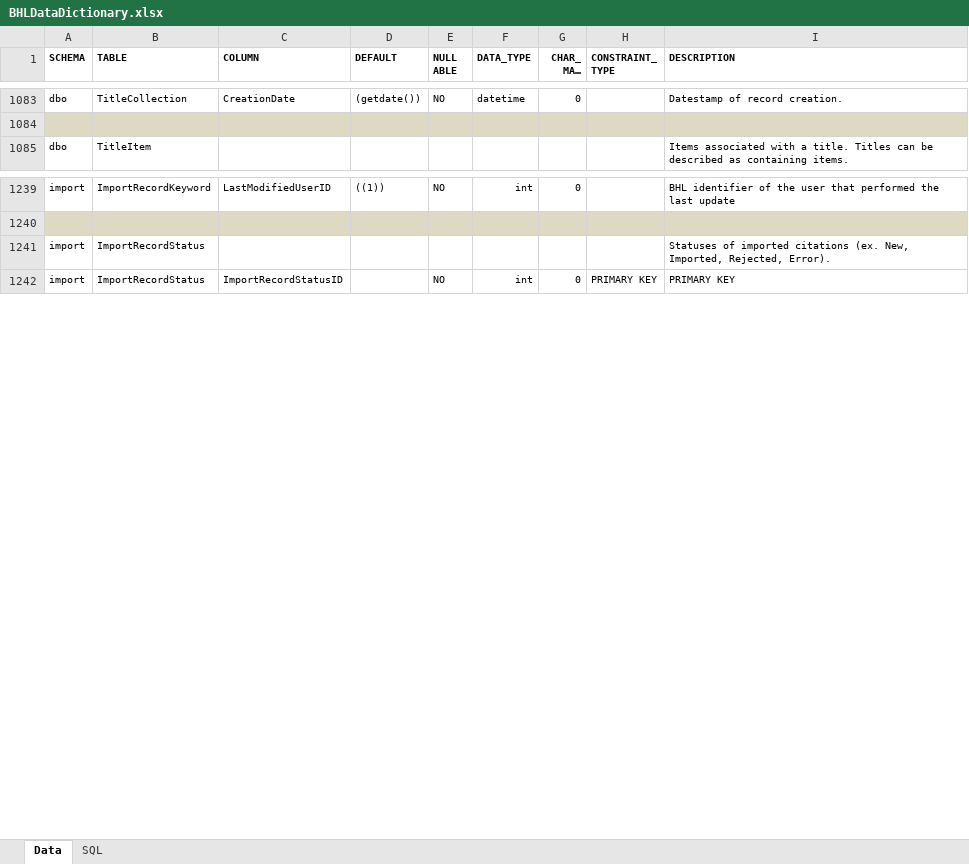
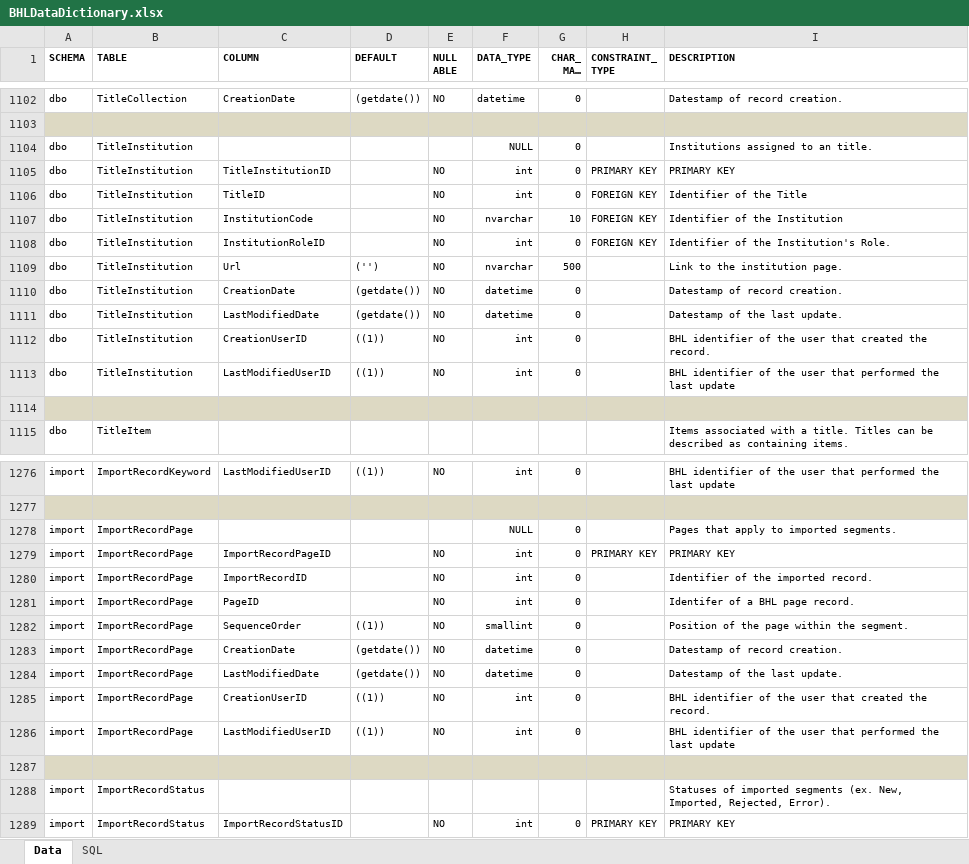
Before and after one commit to gbhl/bhl-us, an Excel workbook: Documentation/DataModel/BHLDataDictionary.xlsx, sheet Data, drawn as a sheet; only a part is shown, gaps mark what is left out; long unchanged cells end in …; values as stored, in another font and other column widths than the file's, no borders; addresses are those after the commit; the diff covers the shown part only; the diff names each change by its address in the sheet, - before the commit and + after, or states it on an @@ line.

Commit message:
Data Dictionary updates

```diff
--- a/Documentation/DataModel/BHLDataDictionary.xlsx (sheet Data)
+++ b/Documentation/DataModel/BHLDataDictionary.xlsx (sheet Data)
+row 1104: dbo | TitleInstitution |  |  |  | NULL | 0 |  | Institutions assigned to an title.
+row 1105: dbo | TitleInstitution | TitleInstitutionID |  | NO | int | 0 | PRIMARY KEY | PRIMARY KEY
+row 1106: dbo | TitleInstitution | TitleID |  | NO | int | 0 | FOREIGN KEY | Identifier of the Title
+row 1107: dbo | TitleInstitution | InstitutionCode |  | NO | nvarchar | 10 | FOREIGN KEY | Identifier of the Institution
+row 1108: dbo | TitleInstitution | InstitutionRoleID |  | NO | int | 0 | FOREIGN KEY | Identifier of the Institution's Role.
+row 1109: dbo | TitleInstitution | Url | ('') | NO | nvarchar | 500 |  | Link to the institution page.
+row 1110: dbo | TitleInstitution | CreationDate | (getdate()) | NO | datetime | 0 |  | Datestamp of record creation.
+row 1111: dbo | TitleInstitution | LastModifiedDate | (getdate()) | NO | datetime | 0 |  | Datestamp of the last update.
+row 1112: dbo | TitleInstitution | CreationUserID | ((1)) | NO | int | 0 |  | BHL identifier of the user that created the record.
+row 1113: dbo | TitleInstitution | LastModifiedUserID | ((1)) | NO | int | 0 |  | BHL identifier of the user that performed the last update
+row 1114: (empty)
+row 1278: import | ImportRecordPage |  |  |  | NULL | 0 |  | Pages that apply to imported segments.
+row 1279: import | ImportRecordPage | ImportRecordPageID |  | NO | int | 0 | PRIMARY KEY | PRIMARY KEY
+row 1280: import | ImportRecordPage | ImportRecordID |  | NO | int | 0 |  | Identifier of the imported record.
+row 1281: import | ImportRecordPage | PageID |  | NO | int | 0 |  | Identifer of a BHL page record.
+row 1282: import | ImportRecordPage | SequenceOrder | ((1)) | NO | smallint | 0 |  | Position of the page within the segment.
+row 1283: import | ImportRecordPage | CreationDate | (getdate()) | NO | datetime | 0 |  | Datestamp of record creation.
+row 1284: import | ImportRecordPage | LastModifiedDate | (getdate()) | NO | datetime | 0 |  | Datestamp of the last update.
+row 1285: import | ImportRecordPage | CreationUserID | ((1)) | NO | int | 0 |  | BHL identifier of the user that created the record.
+row 1286: import | ImportRecordPage | LastModifiedUserID | ((1)) | NO | int | 0 |  | BHL identifier of the user that performed the last update
+row 1287: (empty)
-I1288 (DESCRIPTION): …of imported citations (ex. New,…
+I1288 (DESCRIPTION): …of imported segments (ex. New,…
```
Also changed, not shown: 65 added rows, 22 edited cells and cell formats elsewhere in this sheet, 1 other file.
